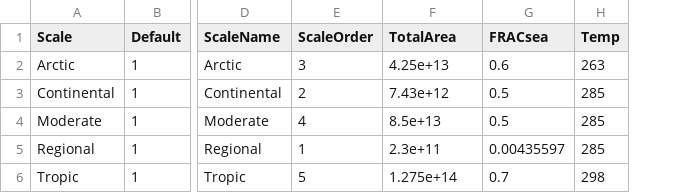
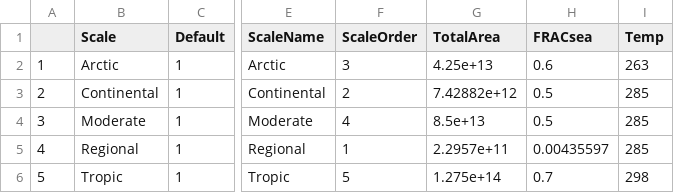
Before and after one commit to rivm-syso/SBooScripts, a CSV file: data/ScaleSheet.csv, drawn as a sheet; only a part is shown, gaps mark what is left out; addresses are those after the commit; the diff names each change by its address in the sheet, - before the commit and + after, or states it on an @@ line.

Commit message:
Updated totalarea values to the values in excel and Hollander 2015 paper

```diff
--- a/data/ScaleSheet.csv
+++ b/data/ScaleSheet.csv
+column A, rows 2-6: 1 | 2 | 3 | 4 | 5
-G3 (TotalArea): 7.43e+12
+G3 (TotalArea): 7.42882e+12
-G5 (TotalArea): 2.3e+11
+G5 (TotalArea): 2.2957e+11
```
